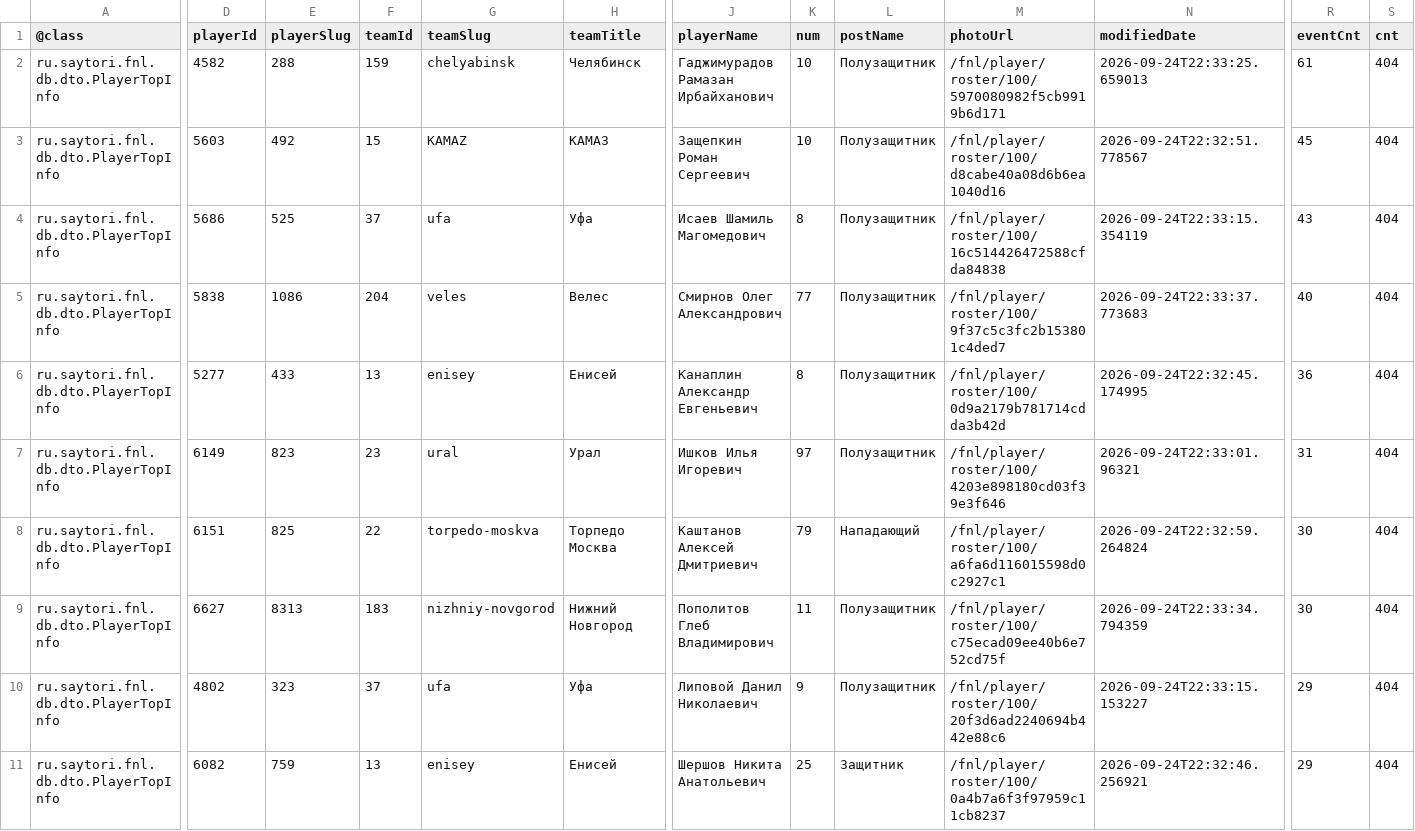
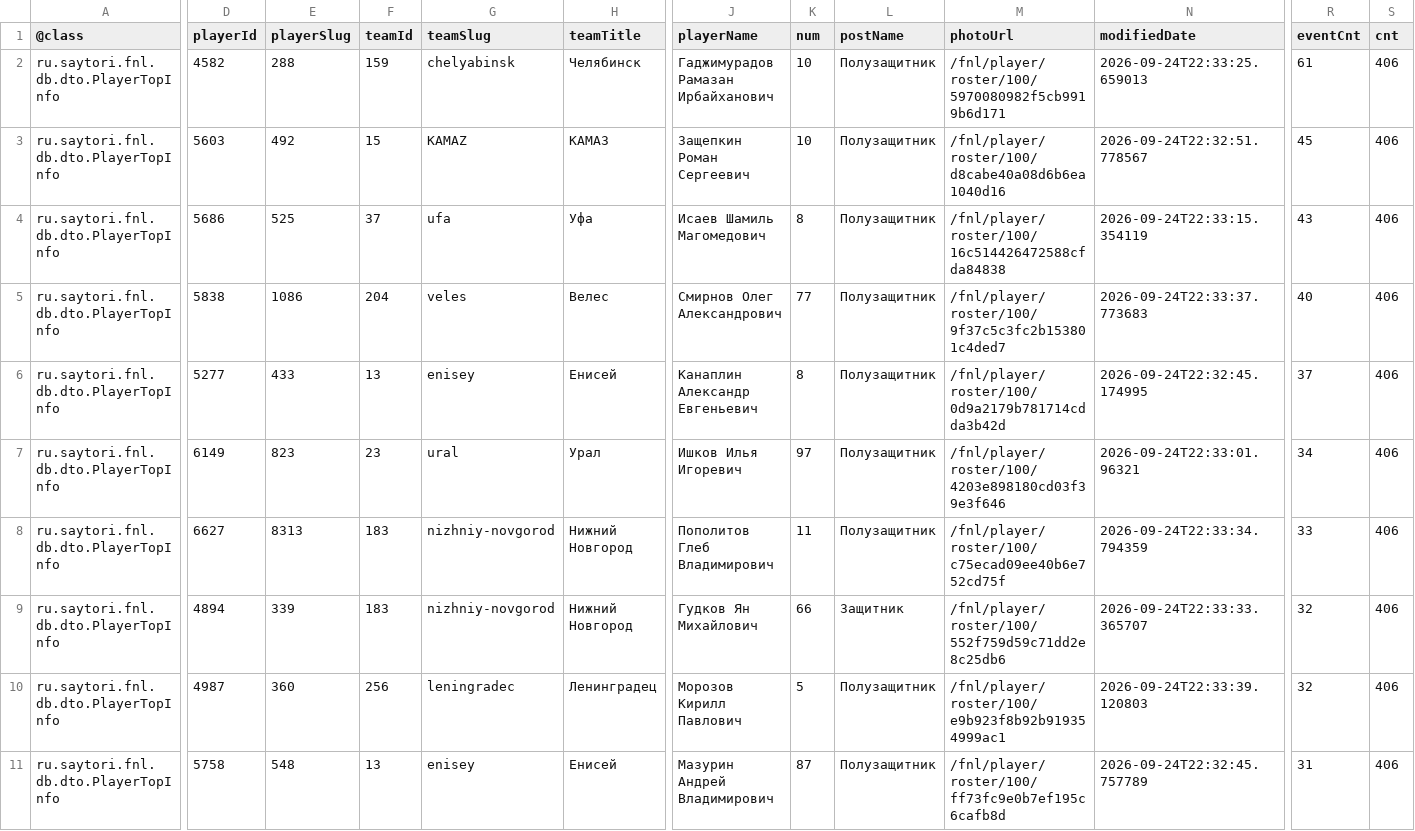
Before and after one commit to topliga1/fnl, a CSV file: data/csv/06_player_stats_FOULS_ON_PLAYER.csv, drawn as a sheet; only a part is shown, gaps mark what is left out; removed rows and columns are numbered as before the commit, all else as after; rows hold the shown columns only; the diff names each change by its address in the sheet, - before the commit and + after, or states it on an @@ line.

```diff
--- a/data/csv/06_player_stats_FOULS_ON_PLAYER.csv
+++ b/data/csv/06_player_stats_FOULS_ON_PLAYER.csv
-S2:S7 (cnt): 404
+S2:S7 (cnt): 406
-R6 (eventCnt): 36
+R6 (eventCnt): 37
-R7 (eventCnt): 31
+R7 (eventCnt): 34
-row 8: ru.saytori.fnl.db.dto.PlayerTopInfo | 6151 | 825 | 22 | torpedo-moskva | Торпедо Москва | Каштанов Алексей Дмитриевич | 79 | Нападающий | /fnl/player/roster/100/a6fa6d116015598d0c2927c1 | 2026-09-24T22:32:59.264824 | 30 | 404
-R8 (eventCnt): 30
+R8 (eventCnt): 33
-S8 (cnt): 404
+S8 (cnt): 406
+row 9: ru.saytori.fnl.db.dto.PlayerTopInfo | 4894 | 339 | 183 | nizhniy-novgorod | Нижний Новгород | Гудков Ян Михайлович | 66 | Защитник | /fnl/player/roster/100/552f759d59c71dd2e8c25db6 | 2026-09-24T22:33:33.365707 | 32 | 406
-D10 (playerId): 4802
+D10 (playerId): 4987
-E10 (playerSlug): 323
+E10 (playerSlug): 360
-F10 (teamId): 37
+F10 (teamId): 256
-G10 (teamSlug): ufa
+G10 (teamSlug): leningradec
-H10 (teamTitle): Уфа
+H10 (teamTitle): Ленинградец
-J10 (playerName): Липовой Данил Николаевич
+J10 (playerName): Морозов Кирилл Павлович
-K10 (num): 9
+K10 (num): 5
-M10 (photoUrl): /fnl/player/roster/100/20f3d6ad2240694b442e88c6
+M10 (photoUrl): /fnl/player/roster/100/e9b923f8b92b919354999ac1
-N10 (modifiedDate): 2026-09-24T22:33:15.153227
+N10 (modifiedDate): 2026-09-24T22:33:39.120803
-R10 (eventCnt): 29
+R10 (eventCnt): 32
-S10:S11 (cnt): 404
+S10:S11 (cnt): 406
-D11 (playerId): 6082
+D11 (playerId): 5758
-E11 (playerSlug): 759
+E11 (playerSlug): 548
-J11 (playerName): Шершов Никита Анатольевич
+J11 (playerName): Мазурин Андрей Владимирович
-K11 (num): 25
+K11 (num): 87
-L11 (postName): Защитник
+L11 (postName): Полузащитник
-M11 (photoUrl): /fnl/player/roster/100/0a4b7a6f3f97959c11cb8237
+M11 (photoUrl): /fnl/player/roster/100/ff73fc9e0b7ef195c6cafb8d
-N11 (modifiedDate): 2026-09-24T22:32:46.256921
+N11 (modifiedDate): 2026-09-24T22:32:45.757789
-R11 (eventCnt): 29
+R11 (eventCnt): 31
```
Also changed, not shown: data/csv/01_calendar_full.csv, data/csv/01_slider_matches.csv, 26 other files.
